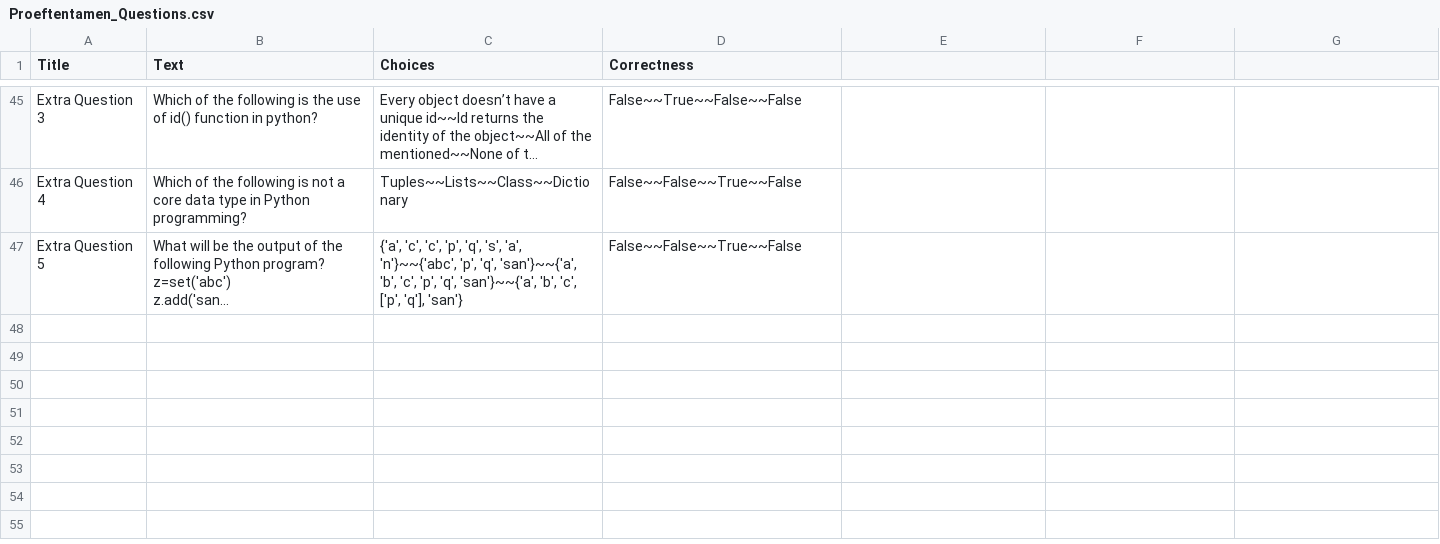
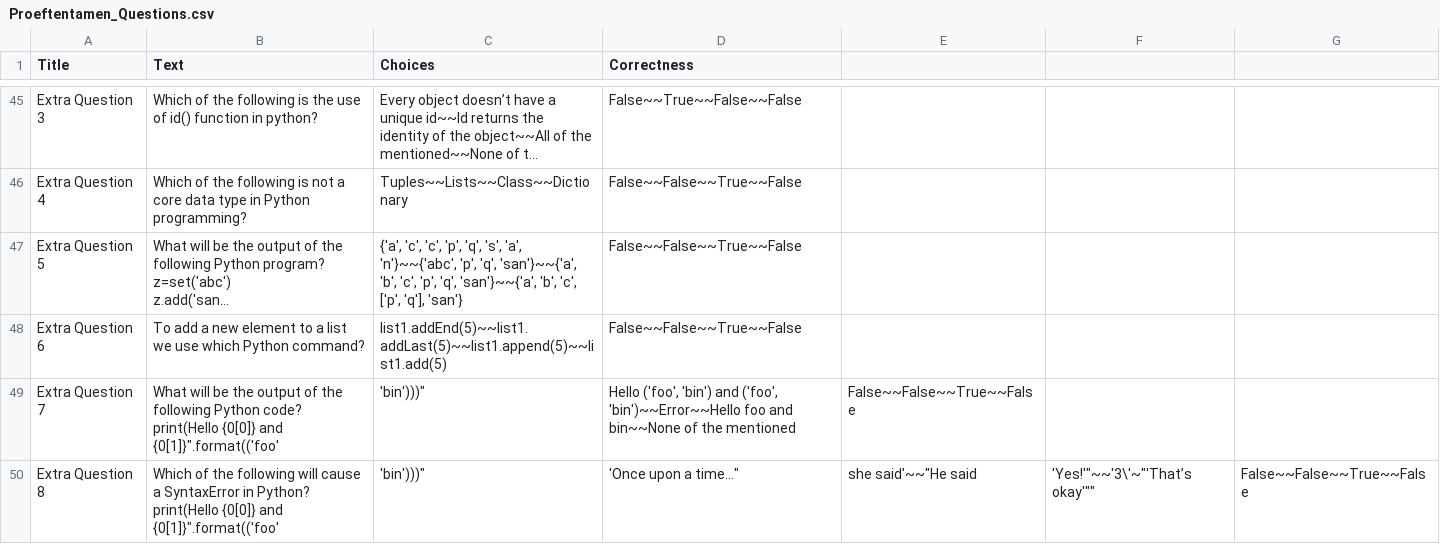
Before and after one commit to muratfirat78/Python, a CSV file: Proeftentamen_Questions.csv, drawn as a sheet; only a part is shown, gaps mark what is left out; long unchanged cells end in …; ↵ is a line break in a cell; the diff names each change by its address in the sheet, - before the commit and + after, or states it on an @@ line.

Commit message:
Add files via upload

```diff
--- a/Proeftentamen_Questions.csv
+++ b/Proeftentamen_Questions.csv
+row 48: Extra Question 6 | To add a new element to a list we use which Python command? | list1.addEnd(5)~~list1.addLast(5)~~list1.append(5)~~list1.add(5) | False~~False~~True~~False
+row 49: Extra Question 7 | What will be the output of the following Python code? ↵ print(Hello {0[0]} and {0[1]}".format(('foo' | 'bin')))" | Hello ('foo', 'bin') and ('foo', 'bin')~~Error~~Hello foo and bin~~None of the mentioned | False~~False~~True~~False
+row 50: Extra Question 8 | Which of the following will cause a SyntaxError in Python? ↵ print(Hello {0[0]} and {0[1]}".format(('foo' | 'bin')))" | 'Once upon a time…" | she said'~~"He said | 'Yes!'"~~'3\'~"'That’s okay'"" | False~~False~~True~~False
```
